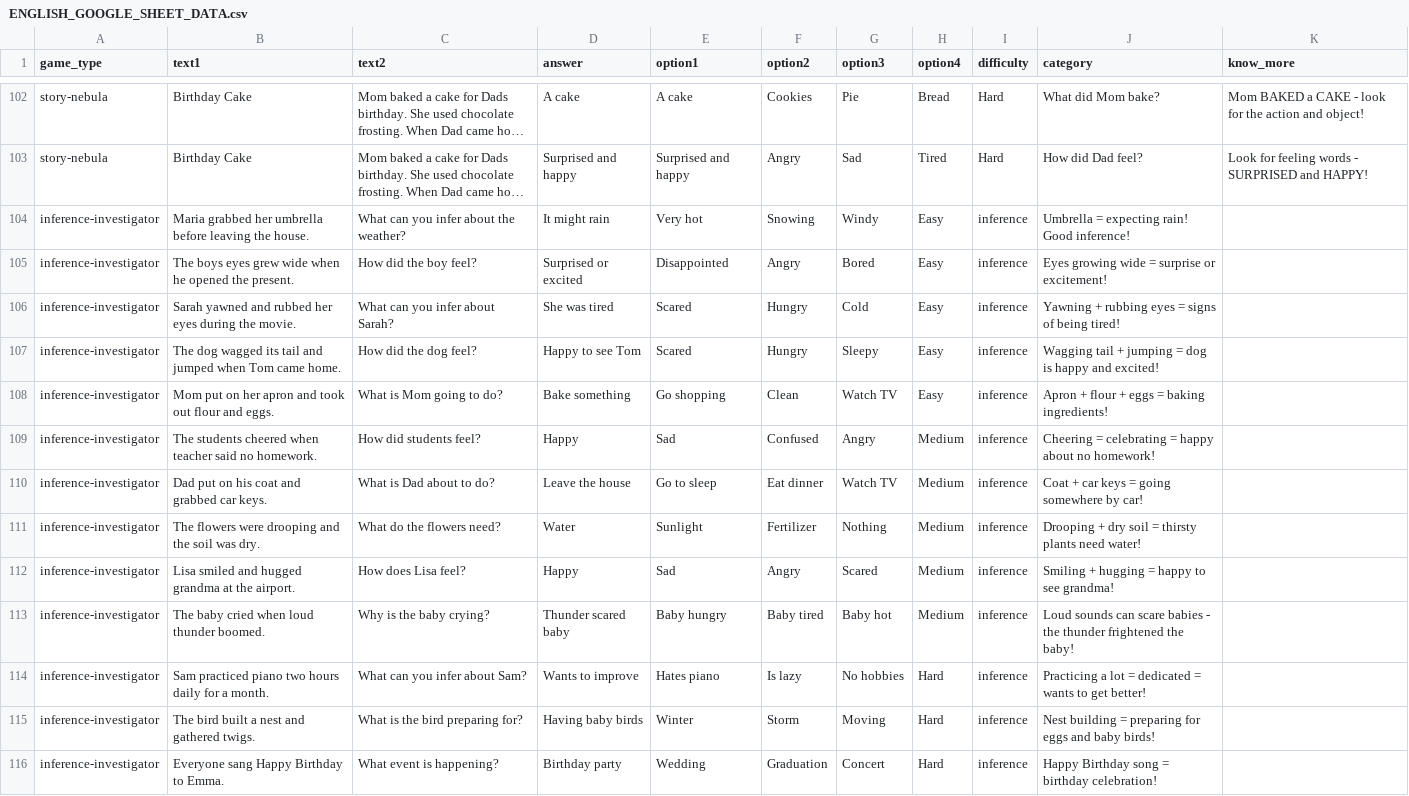
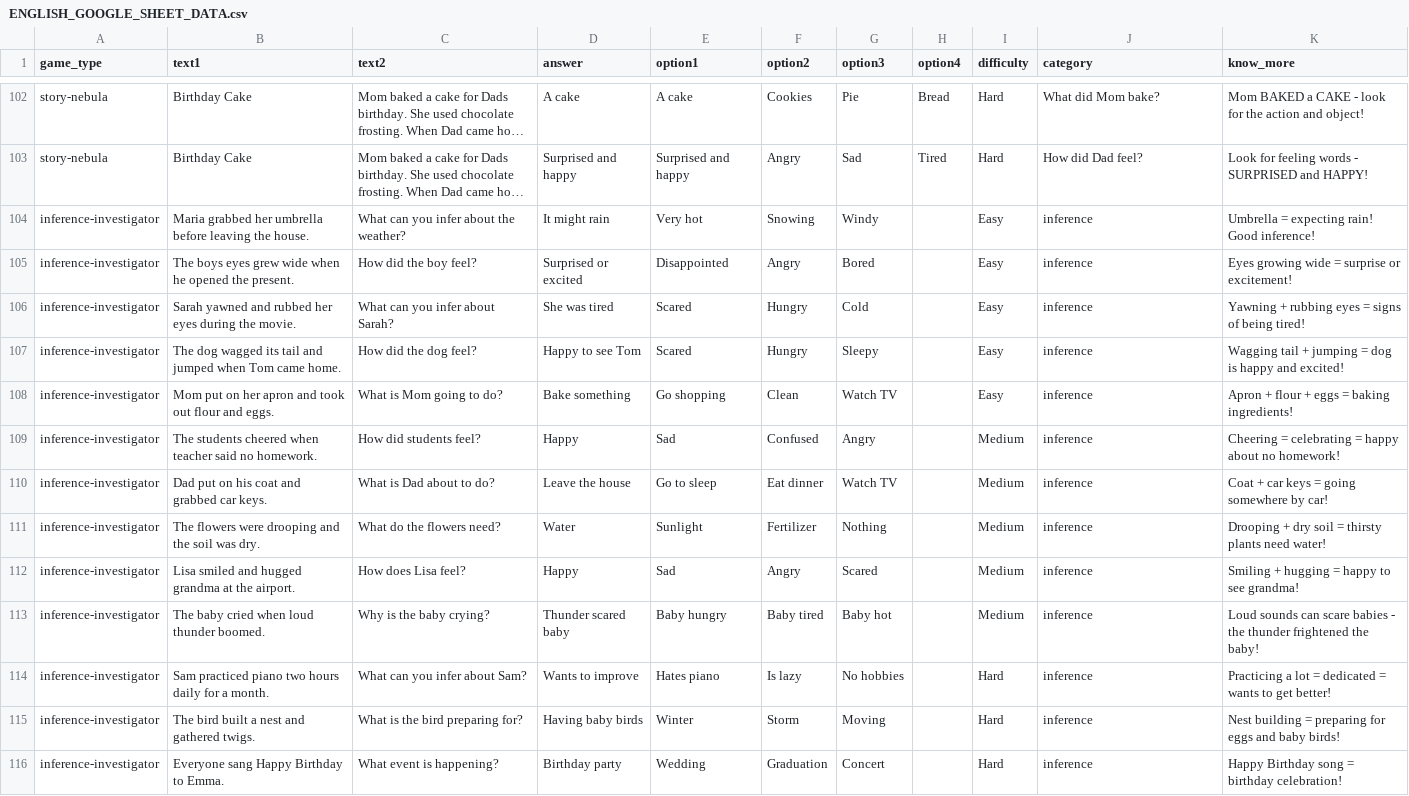
Before and after one commit to lakshman81-ai/KaniAppv1.1new, a CSV file: ENGLISH_GOOGLE_SHEET_DATA.csv, drawn as a sheet; only a part is shown, gaps mark what is left out; long unchanged cells end in …; the diff covers the shown part only; the diff names each change by its address in the sheet, - before the commit and + after, or states it on an @@ line.

```diff
--- a/ENGLISH_GOOGLE_SHEET_DATA.csv
+++ b/ENGLISH_GOOGLE_SHEET_DATA.csv
-H104:H108 (option4): Easy
+H104:H108 (option4): (empty)
-I104:I108 (difficulty): inference
+I104:I108 (difficulty): Easy
-J104 (category): Umbrella = expecting rain! Good inference!
+J104 (category): inference
-K104 (know_more): (empty)
+K104 (know_more): Umbrella = expecting rain! Good inference!
-J105 (category): Eyes growing wide = surprise or excitement!
+J105 (category): inference
-K105 (know_more): (empty)
+K105 (know_more): Eyes growing wide = surprise or excitement!
-J106 (category): Yawning + rubbing eyes = signs of being tired!
+J106 (category): inference
-K106 (know_more): (empty)
+K106 (know_more): Yawning + rubbing eyes = signs of being tired!
-J107 (category): Wagging tail + jumping = dog is happy and excited!
+J107 (category): inference
-K107 (know_more): (empty)
+K107 (know_more): Wagging tail + jumping = dog is happy and excited!
-J108 (category): Apron + flour + eggs = baking ingredients!
+J108 (category): inference
-K108 (know_more): (empty)
+K108 (know_more): Apron + flour + eggs = baking ingredients!
-H109:H113 (option4): Medium
+H109:H113 (option4): (empty)
-I109:I113 (difficulty): inference
+I109:I113 (difficulty): Medium
-J109 (category): Cheering = celebrating = happy about no homework!
+J109 (category): inference
-K109 (know_more): (empty)
+K109 (know_more): Cheering = celebrating = happy about no homework!
-J110 (category): Coat + car keys = going somewhere by car!
+J110 (category): inference
-K110 (know_more): (empty)
+K110 (know_more): Coat + car keys = going somewhere by car!
-J111 (category): Drooping + dry soil = thirsty plants need water!
+J111 (category): inference
-K111 (know_more): (empty)
+K111 (know_more): Drooping + dry soil = thirsty plants need water!
-J112 (category): Smiling + hugging = happy to see grandma!
+J112 (category): inference
-K112 (know_more): (empty)
+K112 (know_more): Smiling + hugging = happy to see grandma!
-J113 (category): Loud sounds can scare babies - the thunder frightened the baby!
+J113 (category): inference
-K113 (know_more): (empty)
+K113 (know_more): Loud sounds can scare babies - the thunder frightened the baby!
-H114:H116 (option4): Hard
+H114:H116 (option4): (empty)
-I114:I116 (difficulty): inference
+I114:I116 (difficulty): Hard
-J114 (category): Practicing a lot = dedicated = wants to get better!
+J114 (category): inference
-K114 (know_more): (empty)
+K114 (know_more): Practicing a lot = dedicated = wants to get better!
-J115 (category): Nest building = preparing for eggs and baby birds!
+J115 (category): inference
-K115 (know_more): (empty)
+K115 (know_more): Nest building = preparing for eggs and baby birds!
-J116 (category): Happy Birthday song = birthday celebration!
+J116 (category): inference
-K116 (know_more): (empty)
+K116 (know_more): Happy Birthday song = birthday celebration!
```
Also changed, not shown: 40 edited cells elsewhere in this file, MATH_GOOGLE_SHEET_DATA.csv, 2 other files.
